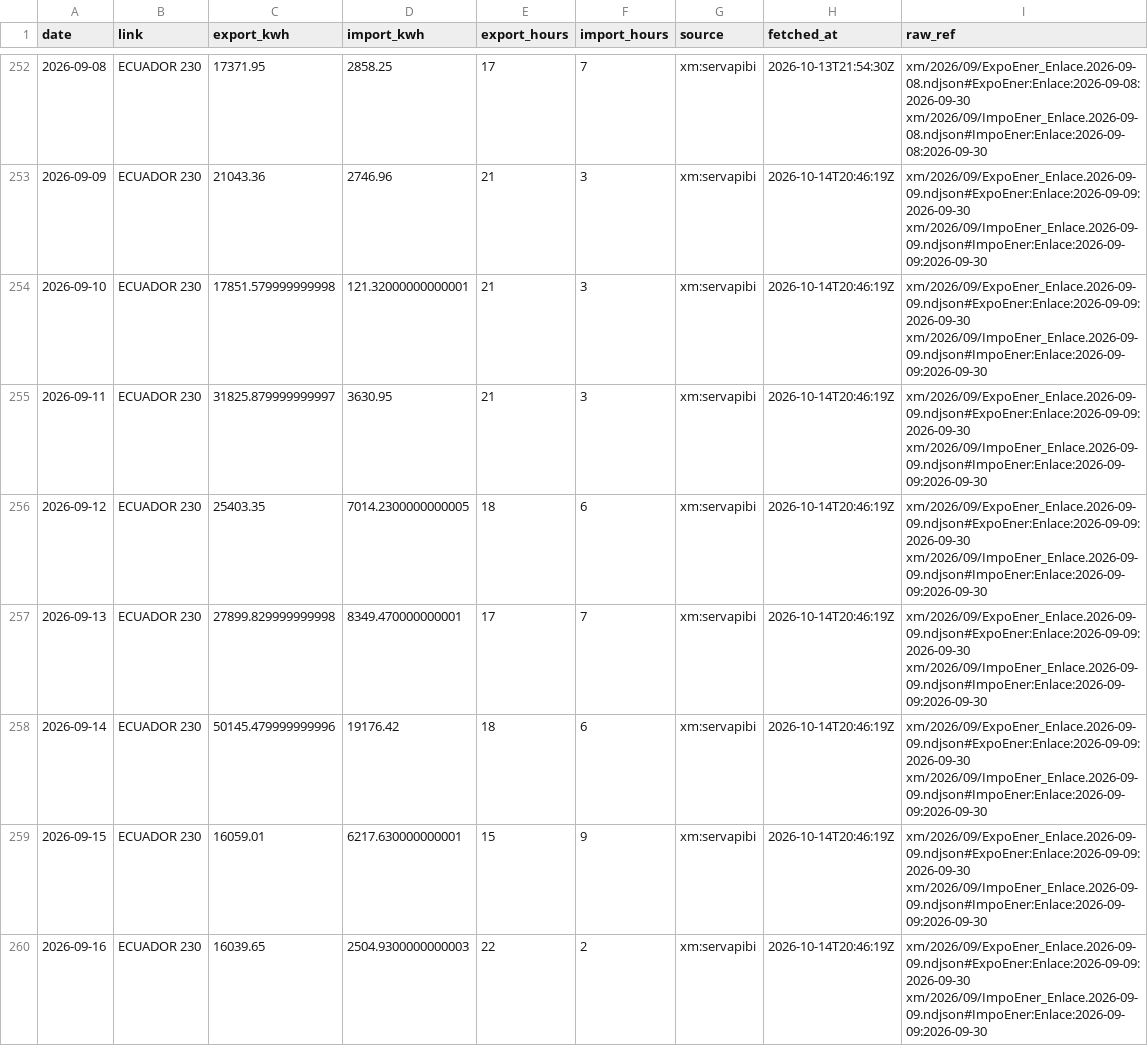
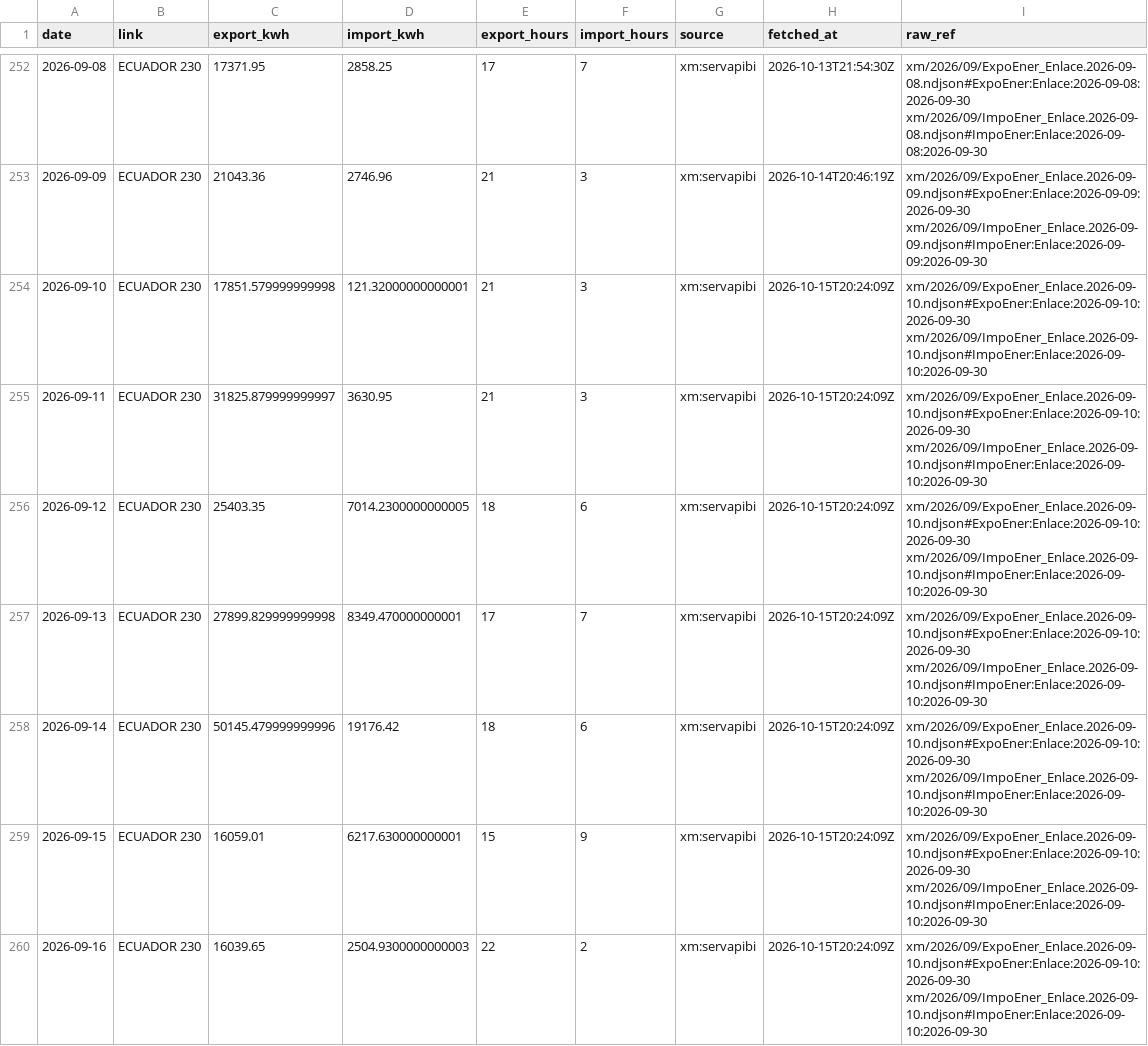
Before and after one commit to rengarcia/hydro-look, a CSV file: data/curated/xm_exchange_daily/2026.csv, drawn as a sheet; only a part is shown, gaps mark what is left out; the diff covers the shown part only.

```diff
--- a/data/curated/xm_exchange_daily/2026.csv
+++ b/data/curated/xm_exchange_daily/2026.csv
@@ -253,8 +253,8 @@ date,link,export_kwh,import_kwh,export_hours,import_hours,source,fetched_at,raw_
 2026-09-09,ECUADOR 230,21043.36,2746.96,21,3,xm:servapibi,2026-10-14T20:46:19Z,xm/2026/09/ExpoEner_Enlace.2026-09-09.ndjson#ExpoEner:Enlace:2026-09-09:2026-09-30 xm/2026/09/ImpoEner_Enlace.2026-09-09.ndjson#ImpoEner:Enlace:2026-09-09:2026-09-30
-2026-09-10,ECUADOR 230,17851.579999999998,121.32000000000001,21,3,xm:servapibi,2026-10-14T20:46:19Z,xm/2026/09/ExpoEner_Enlace.2026-09-09.ndjson#ExpoEner:Enlace:2026-09-09:2026-09-30 xm/2026/09/ImpoEner_Enlace.2026-09-09.ndjson#ImpoEner:Enlace:2026-09-09:2026-09-30
-2026-09-11,ECUADOR 230,31825.879999999997,3630.95,21,3,xm:servapibi,2026-10-14T20:46:19Z,xm/2026/09/ExpoEner_Enlace.2026-09-09.ndjson#ExpoEner:Enlace:2026-09-09:2026-09-30 xm/2026/09/ImpoEner_Enlace.2026-09-09.ndjson#ImpoEner:Enlace:2026-09-09:2026-09-30
-2026-09-12,ECUADOR 230,25403.35,7014.2300000000005,18,6,xm:servapibi,2026-10-14T20:46:19Z,xm/2026/09/ExpoEner_Enlace.2026-09-09.ndjson#ExpoEner:Enlace:2026-09-09:2026-09-30 xm/2026/09/ImpoEner_Enlace.2026-09-09.ndjson#ImpoEner:Enlace:2026-09-09:2026-09-30
-2026-09-13,ECUADOR 230,27899.829999999998,8349.470000000001,17,7,xm:servapibi,2026-10-14T20:46:19Z,xm/2026/09/ExpoEner_Enlace.2026-09-09.ndjson#ExpoEner:Enlace:2026-09-09:2026-09-30 xm/2026/09/ImpoEner_Enlace.2026-09-09.ndjson#ImpoEner:Enlace:2026-09-09:2026-09-30
-2026-09-14,ECUADOR 230,50145.479999999996,19176.42,18,6,xm:servapibi,2026-10-14T20:46:19Z,xm/2026/09/ExpoEner_Enlace.2026-09-09.ndjson#ExpoEner:Enlace:2026-09-09:2026-09-30 xm/2026/09/ImpoEner_Enlace.2026-09-09.ndjson#ImpoEner:Enlace:2026-09-09:2026-09-30
-2026-09-15,ECUADOR 230,16059.01,6217.630000000001,15,9,xm:servapibi,2026-10-14T20:46:19Z,xm/2026/09/ExpoEner_Enlace.2026-09-09.ndjson#ExpoEner:Enlace:2026-09-09:2026-09-30 xm/2026/09/ImpoEner_Enlace.2026-09-09.ndjson#ImpoEner:Enlace:2026-09-09:2026-09-30
-2026-09-16,ECUADOR 230,16039.65,2504.9300000000003,22,2,xm:servapibi,2026-10-14T20:46:19Z,xm/2026/09/ExpoEner_Enlace.2026-09-09.ndjson#ExpoEner:Enlace:2026-09-09:2026-09-30 xm/2026/09/ImpoEner_Enlace.2026-09-09.ndjson#ImpoEner:Enlace:2026-09-09:2026-09-30
+2026-09-10,ECUADOR 230,17851.579999999998,121.32000000000001,21,3,xm:servapibi,2026-10-15T20:24:09Z,xm/2026/09/ExpoEner_Enlace.2026-09-10.ndjson#ExpoEner:Enlace:2026-09-10:2026-09-30 xm/2026/09/ImpoEner_Enlace.2026-09-10.ndjson#ImpoEner:Enlace:2026-09-10:2026-09-30
+2026-09-11,ECUADOR 230,31825.879999999997,3630.95,21,3,xm:servapibi,2026-10-15T20:24:09Z,xm/2026/09/ExpoEner_Enlace.2026-09-10.ndjson#ExpoEner:Enlace:2026-09-10:2026-09-30 xm/2026/09/ImpoEner_Enlace.2026-09-10.ndjson#ImpoEner:Enlace:2026-09-10:2026-09-30
+2026-09-12,ECUADOR 230,25403.35,7014.2300000000005,18,6,xm:servapibi,2026-10-15T20:24:09Z,xm/2026/09/ExpoEner_Enlace.2026-09-10.ndjson#ExpoEner:Enlace:2026-09-10:2026-09-30 xm/2026/09/ImpoEner_Enlace.2026-09-10.ndjson#ImpoEner:Enlace:2026-09-10:2026-09-30
+2026-09-13,ECUADOR 230,27899.829999999998,8349.470000000001,17,7,xm:servapibi,2026-10-15T20:24:09Z,xm/2026/09/ExpoEner_Enlace.2026-09-10.ndjson#ExpoEner:Enlace:2026-09-10:2026-09-30 xm/2026/09/ImpoEner_Enlace.2026-09-10.ndjson#ImpoEner:Enlace:2026-09-10:2026-09-30
+2026-09-14,ECUADOR 230,50145.479999999996,19176.42,18,6,xm:servapibi,2026-10-15T20:24:09Z,xm/2026/09/ExpoEner_Enlace.2026-09-10.ndjson#ExpoEner:Enlace:2026-09-10:2026-09-30 xm/2026/09/ImpoEner_Enlace.2026-09-10.ndjson#ImpoEner:Enlace:2026-09-10:2026-09-30
+2026-09-15,ECUADOR 230,16059.01,6217.630000000001,15,9,xm:servapibi,2026-10-15T20:24:09Z,xm/2026/09/ExpoEner_Enlace.2026-09-10.ndjson#ExpoEner:Enlace:2026-09-10:2026-09-30 xm/2026/09/ImpoEner_Enlace.2026-09-10.ndjson#ImpoEner:Enlace:2026-09-10:2026-09-30
+2026-09-16,ECUADOR 230,16039.65,2504.9300000000003,22,2,xm:servapibi,2026-10-15T20:24:09Z,xm/2026/09/ExpoEner_Enlace.2026-09-10.ndjson#ExpoEner:Enlace:2026-09-10:2026-09-30 xm/2026/09/ImpoEner_Enlace.2026-09-10.ndjson#ImpoEner:Enlace:2026-09-10:2026-09-30
```
Also changed, not shown: 1 added row and 50 edited cells elsewhere in this file, data/curated/xm_system_daily/2026.csv, 25 other files.
